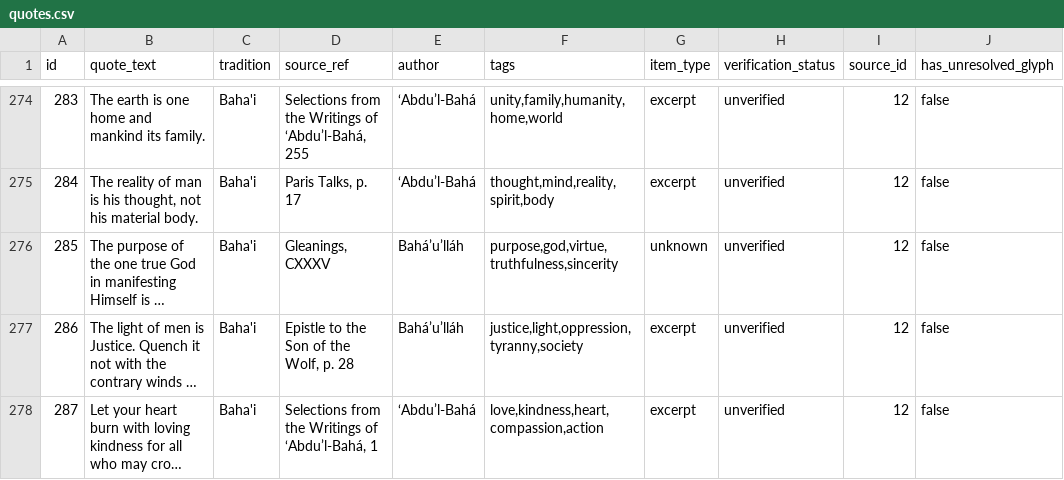
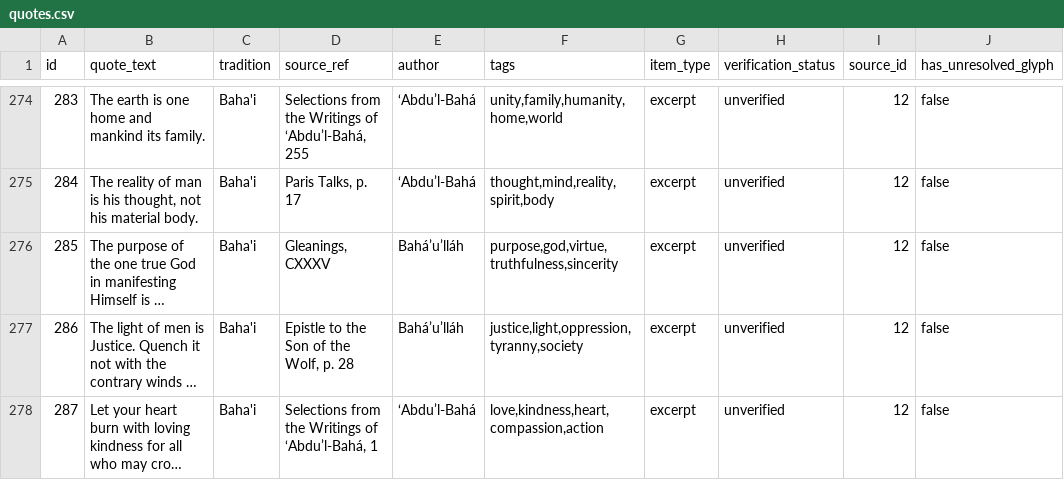
Before and after one commit to mschwar/Garden-of-Wisdom, a CSV file: quotes.csv, drawn as a sheet; only a part is shown, gaps mark what is left out; long unchanged cells end in …; the diff covers the shown part only; the diff names each change by its address in the sheet, - before the commit and + after, or states it on an @@ line.

Commit message:
feat: D8 legacy item_type hygiene + document the 27-tradition controlled list
Retype the five Roman-numeral Gleanings rows (ids 4, 7, 14, 22, 285) out of
item_type=unknown to excerpt (the digit-or-colon heuristic missed Roman numerals;
ids 3 and 15 were already done by G4), and the two paraphrase-shaped rows (id 31,
id 267) to paraphrase. item_type enum is not widened; the four _-glyph rows stay
operator-gated. Document the 27-value tradition list as the controlled list in
README.md. Re-derive the doctrine fixture's item_type_counts in the same unit.
quotes.csv changed (7 cells only); sources.csv byte-identical.

```diff
--- a/quotes.csv
+++ b/quotes.csv
-G276 (item_type): unknown
+G276 (item_type): excerpt
```
Also changed, not shown: 6 edited cells elsewhere in this file, 6 other files.
